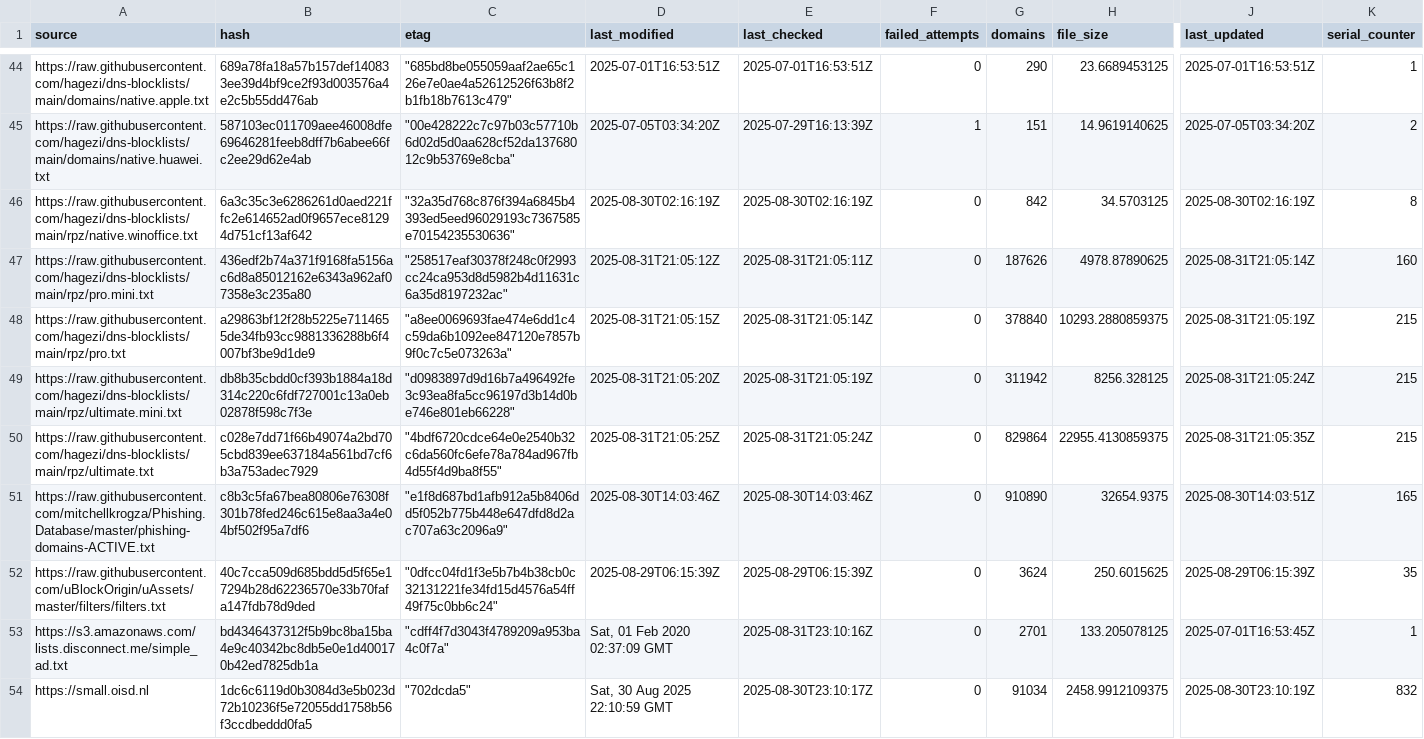
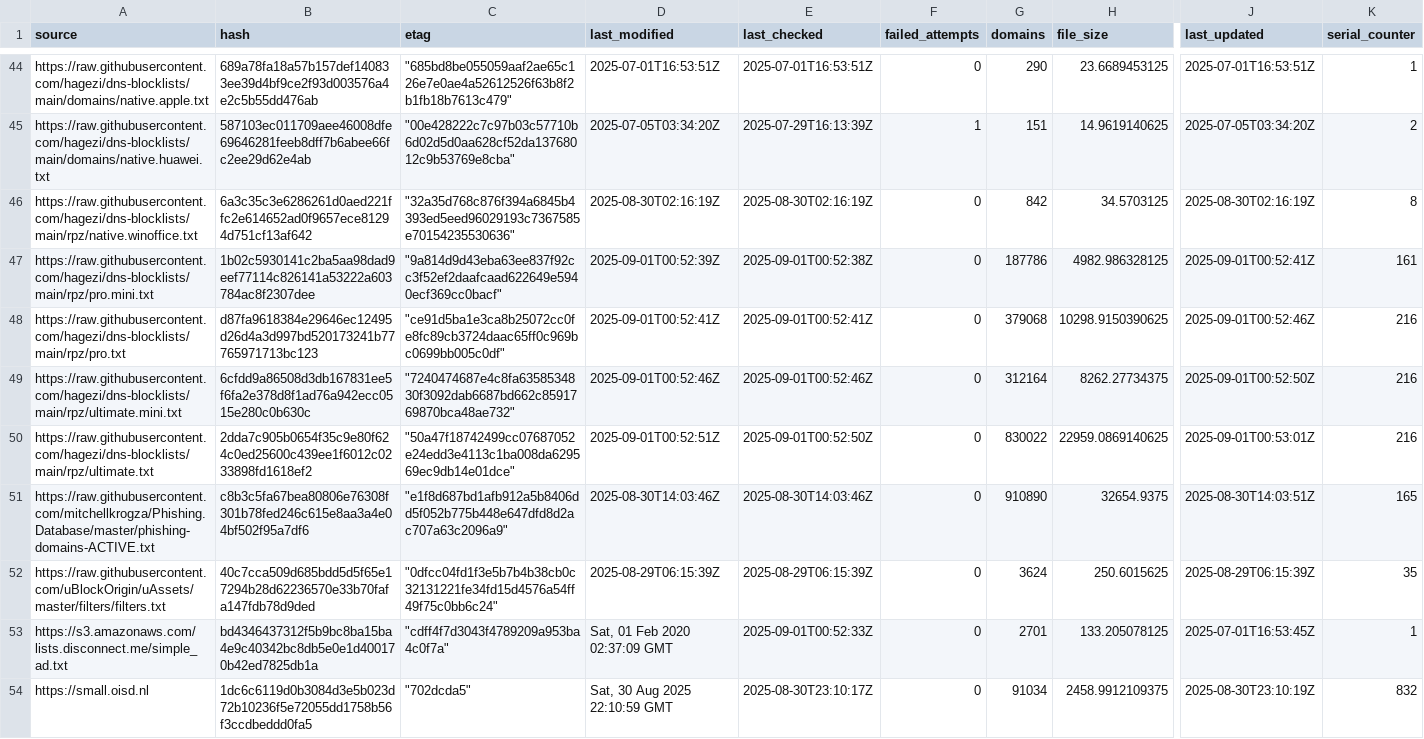
Before and after one commit to siosios/RPZ-Blocklists, a CSV file: tools/source-hashes.csv, drawn as a sheet; only a part is shown, gaps mark what is left out; the diff covers the shown part only; the diff names each change by its address in the sheet, - before the commit and + after, or states it on an @@ line.

```diff
--- a/tools/source-hashes.csv
+++ b/tools/source-hashes.csv
-B47 (hash): 436edf2b74a371f9168fa5156ac6d8a85012162e6343a962af07358e3c235a80
+B47 (hash): 1b02c5930141c2ba5aa98dad9eef77114c826141a53222a603784ac8f2307dee
-C47 (etag): "258517eaf30378f248c0f2993cc24ca953d8d5982b4d11631c6a35d8197232ac"
+C47 (etag): "9a814d9d43eba63ee837f92cc3f52ef2daafcaad622649e5940ecf369cc0bacf"
-D47 (last_modified): 2025-08-31T21:05:12Z
+D47 (last_modified): 2025-09-01T00:52:39Z
-E47 (last_checked): 2025-08-31T21:05:11Z
+E47 (last_checked): 2025-09-01T00:52:38Z
-G47 (domains): 187626
+G47 (domains): 187786
-H47 (file_size): 4978.87890625
+H47 (file_size): 4982.986328125
-J47 (last_updated): 2025-08-31T21:05:14Z
+J47 (last_updated): 2025-09-01T00:52:41Z
-K47 (serial_counter): 160
+K47 (serial_counter): 161
-B48 (hash): a29863bf12f28b5225e7114655de34fb93cc9881336288b6f4007bf3be9d1de9
+B48 (hash): d87fa9618384e29646ec12495d26d4a3d997bd520173241b77765971713bc123
-C48 (etag): "a8ee0069693fae474e6dd1c4c59da6b1092ee847120e7857b9f0c7c5e073263a"
+C48 (etag): "ce91d5ba1e3ca8b25072cc0fe8fc89cb3724daac65ff0c969bc0699bb005c0df"
-D48 (last_modified): 2025-08-31T21:05:15Z
+D48 (last_modified): 2025-09-01T00:52:41Z
-E48 (last_checked): 2025-08-31T21:05:14Z
+E48 (last_checked): 2025-09-01T00:52:41Z
-G48 (domains): 378840
+G48 (domains): 379068
-H48 (file_size): 10293.2880859375
+H48 (file_size): 10298.9150390625
-J48 (last_updated): 2025-08-31T21:05:19Z
+J48 (last_updated): 2025-09-01T00:52:46Z
-K48:K50 (serial_counter): 215
+K48:K50 (serial_counter): 216
-B49 (hash): db8b35cbdd0cf393b1884a18d314c220c6fdf727001c13a0eb02878f598c7f3e
+B49 (hash): 6cfdd9a86508d3db167831ee5f6fa2e378d8f1ad76a942ecc0515e280c0b630c
-C49 (etag): "d0983897d9d16b7a496492fe3c93ea8fa5cc96197d3b14d0be746e801eb66228"
+C49 (etag): "7240474687e4c8fa6358534830f3092dab6687bd662c8591769870bca48ae732"
-D49 (last_modified): 2025-08-31T21:05:20Z
+D49 (last_modified): 2025-09-01T00:52:46Z
-E49 (last_checked): 2025-08-31T21:05:19Z
+E49 (last_checked): 2025-09-01T00:52:46Z
-G49 (domains): 311942
+G49 (domains): 312164
-H49 (file_size): 8256.328125
+H49 (file_size): 8262.27734375
-J49 (last_updated): 2025-08-31T21:05:24Z
+J49 (last_updated): 2025-09-01T00:52:50Z
-B50 (hash): c028e7dd71f66b49074a2bd705cbd839ee637184a561bd7cf6b3a753adec7929
+B50 (hash): 2dda7c905b0654f35c9e80f624c0ed25600c439ee1f6012c0233898fd1618ef2
-C50 (etag): "4bdf6720cdce64e0e2540b32c6da560fc6efe78a784ad967fb4d55f4d9ba8f55"
+C50 (etag): "50a47f18742499cc07687052e24edd3e4113c1ba008da629569ec9db14e01dce"
-D50 (last_modified): 2025-08-31T21:05:25Z
+D50 (last_modified): 2025-09-01T00:52:51Z
-E50 (last_checked): 2025-08-31T21:05:24Z
+E50 (last_checked): 2025-09-01T00:52:50Z
-G50 (domains): 829864
+G50 (domains): 830022
-H50 (file_size): 22955.4130859375
+H50 (file_size): 22959.0869140625
-J50 (last_updated): 2025-08-31T21:05:35Z
+J50 (last_updated): 2025-09-01T00:53:01Z
-E53 (last_checked): 2025-08-31T23:10:16Z
+E53 (last_checked): 2025-09-01T00:52:33Z
```
Also changed, not shown: 48 edited cells elsewhere in this file, 11 other files.
